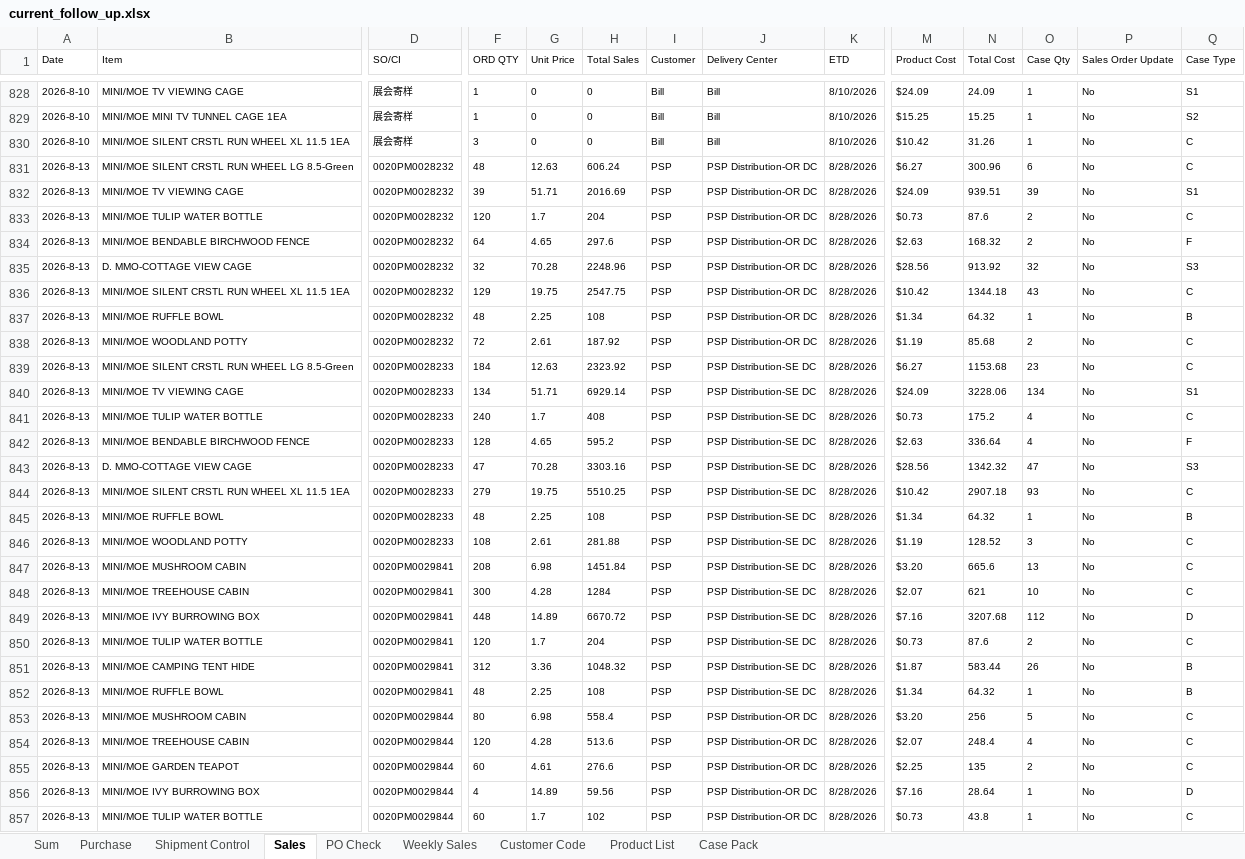
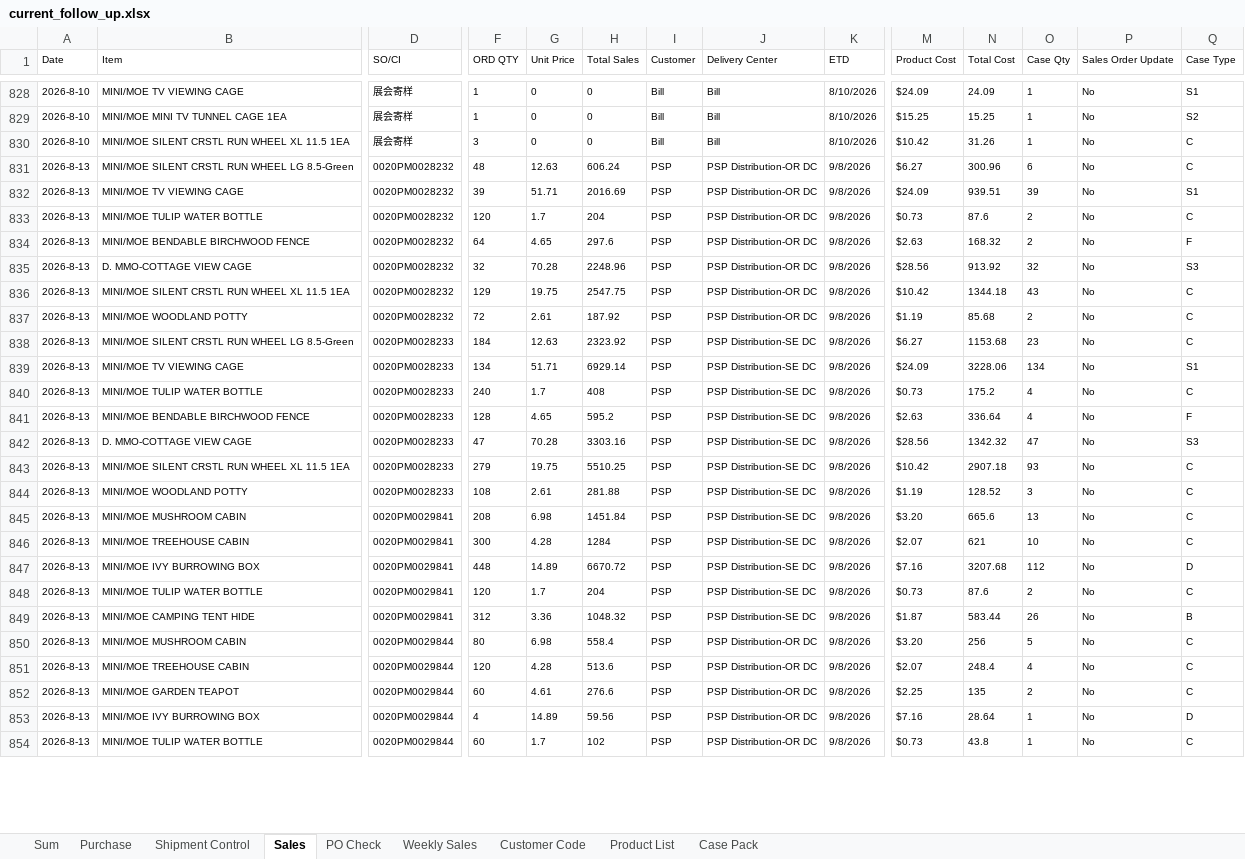
Before and after one commit to nicolechu111111-lgtm/scm-risk-dashboard, an Excel workbook: data/current_follow_up.xlsx, sheet Sales, drawn as a sheet; only a part is shown, gaps mark what is left out; values as stored, in another font and other column widths than the file's, no borders; removed rows and columns are numbered as before the commit, all else as after; rows hold the shown columns only; the diff covers the shown part only; the diff names each change by its address in the sheet, - before the commit and + after, or states it on an @@ line.

Commit message:
更新当前 Follow Up 数据

```diff
--- a/data/current_follow_up.xlsx (sheet Sales)
+++ b/data/current_follow_up.xlsx (sheet Sales)
-K831:K836 (ETD): 8/28/2026
+K831:K836 (ETD): 9/8/2026
-row 837: 2026-8-13 | MINI/MOE RUFFLE BOWL | 0020PM0028232 | 48 | 2.25 | 108 | PSP | PSP Distribution-OR DC | 8/28/2026 | $1.34 | 64.32 | 1 | No | B
-K837:K843 (ETD): 8/28/2026
+K837:K843 (ETD): 9/8/2026
-row 845: 2026-8-13 | MINI/MOE RUFFLE BOWL | 0020PM0028233 | 48 | 2.25 | 108 | PSP | PSP Distribution-SE DC | 8/28/2026 | $1.34 | 64.32 | 1 | No | B
-K844:K849 (ETD): 8/28/2026
+K844:K849 (ETD): 9/8/2026
-row 852: 2026-8-13 | MINI/MOE RUFFLE BOWL | 0020PM0029841 | 48 | 2.25 | 108 | PSP | PSP Distribution-SE DC | 8/28/2026 | $1.34 | 64.32 | 1 | No | B
-K850:K854 (ETD): 8/28/2026
+K850:K854 (ETD): 9/8/2026
```
Also changed, not shown: 1 removed row and 36 edited cells elsewhere in this sheet, sheet PO Check, sheet Sum, sheet Shipment Control, formulas that keep their value.
